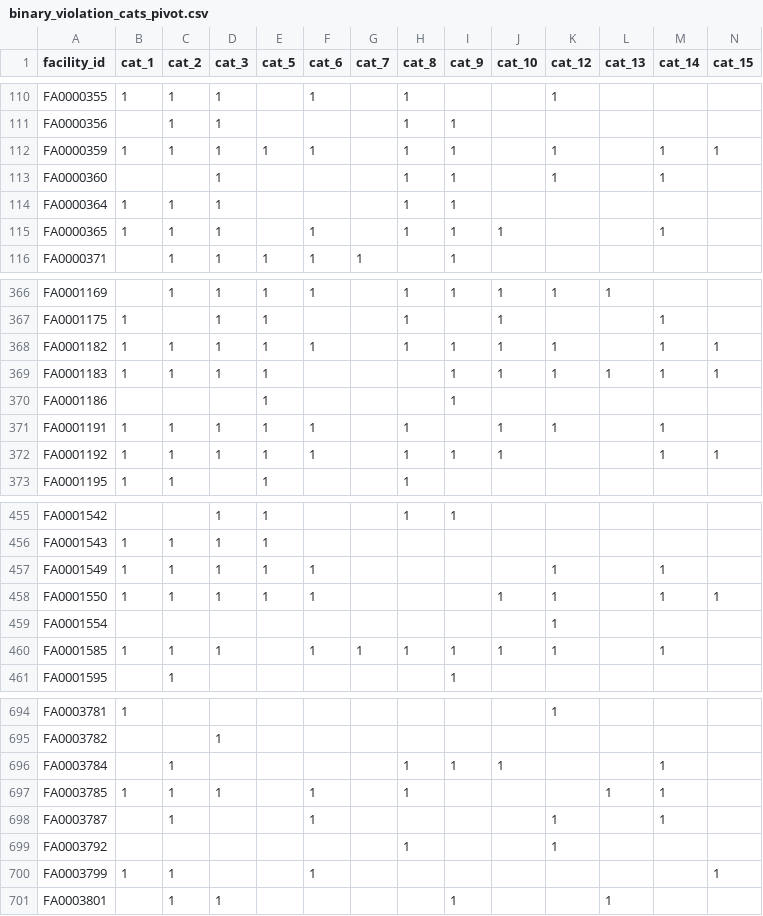
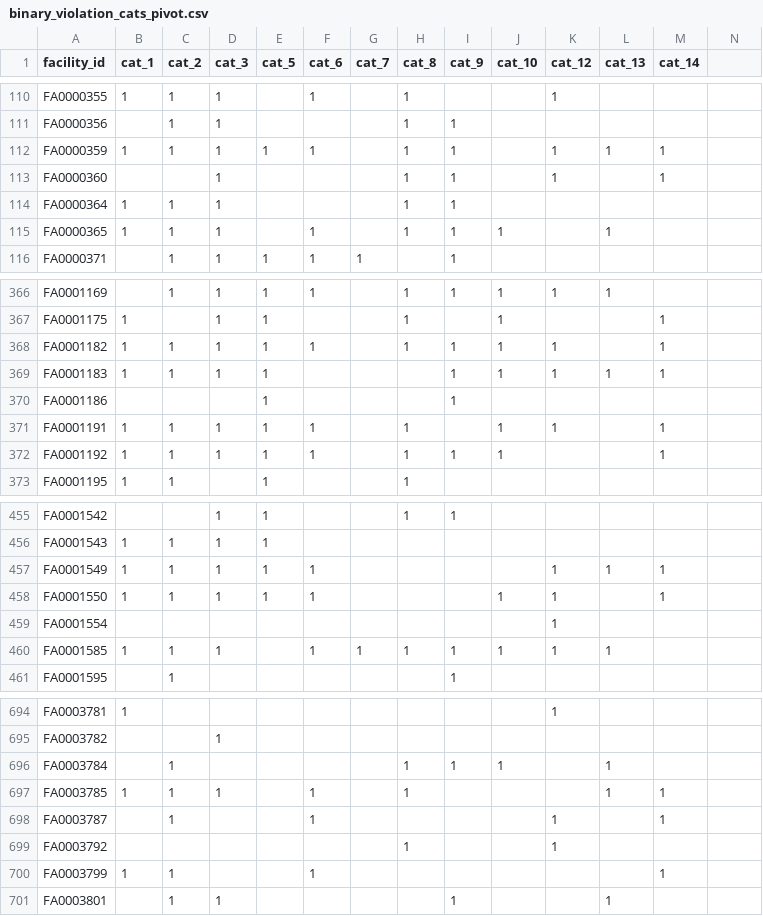
Before and after one commit to kchavez05/boulder-co-health, a CSV file: Machine_Learning/violation_pivots/binary_violation_cats_pivot.csv, drawn as a sheet; only a part is shown, gaps mark what is left out; the diff covers the shown part only.

```diff
--- a/Machine_Learning/violation_pivots/binary_violation_cats_pivot.csv
+++ b/Machine_Learning/violation_pivots/binary_violation_cats_pivot.csv
@@ -1 +1 @@
-facility_id,cat_1,cat_2,cat_3,cat_5,cat_6,cat_7,cat_8,cat_9,cat_10,cat_12,cat_13,cat_14,cat_15
+facility_id,cat_1,cat_2,cat_3,cat_5,cat_6,cat_7,cat_8,cat_9,cat_10,cat_12,cat_13,cat_14
@@ -112 +112 @@ FA0000356,,1,1,,,,1,1,,,,,
-FA0000359,1,1,1,1,1,,1,1,,1,,1,1
+FA0000359,1,1,1,1,1,,1,1,,1,1,1
@@ -115 +115 @@ FA0000364,1,1,1,,,,1,1,,,,,
-FA0000365,1,1,1,,1,,1,1,1,,,1,
+FA0000365,1,1,1,,1,,1,1,1,,1,
@@ -368,2 +368,2 @@ FA0001175,1,,1,1,,,1,,1,,,1,
-FA0001182,1,1,1,1,1,,1,1,1,1,,1,1
-FA0001183,1,1,1,1,,,,1,1,1,1,1,1
+FA0001182,1,1,1,1,1,,1,1,1,1,,1
+FA0001183,1,1,1,1,,,,1,1,1,1,1
@@ -372 +372 @@ FA0001191,1,1,1,1,1,,1,,1,1,,1,
-FA0001192,1,1,1,1,1,,1,1,1,,,1,1
+FA0001192,1,1,1,1,1,,1,1,1,,,1
@@ -457,2 +457,2 @@ FA0001543,1,1,1,1,,,,,,,,,
-FA0001549,1,1,1,1,1,,,,,1,,1,
-FA0001550,1,1,1,1,1,,,,1,1,,1,1
+FA0001549,1,1,1,1,1,,,,,1,1,1
+FA0001550,1,1,1,1,1,,,,1,1,,1
@@ -460 +460 @@ FA0001554,,,,,,,,,,1,,,
-FA0001585,1,1,1,,1,1,1,1,1,1,,1,
+FA0001585,1,1,1,,1,1,1,1,1,1,1,
@@ -696 +696 @@ FA0003782,,,1,,,,,,,,,,
-FA0003784,,1,,,,,1,1,1,,,1,
+FA0003784,,1,,,,,1,1,1,,1,
@@ -700 +700 @@ FA0003792,,,,,,,1,,,1,,,
-FA0003799,1,1,,,1,,,,,,,,1
+FA0003799,1,1,,,1,,,,,,,1
```
Also changed, not shown: 55 edited cells elsewhere in this file, Database/violations_crosswalk.csv, Machine_Learning/violation_pivots/violation_cat_counts_pivot.csv, 10 other files.
